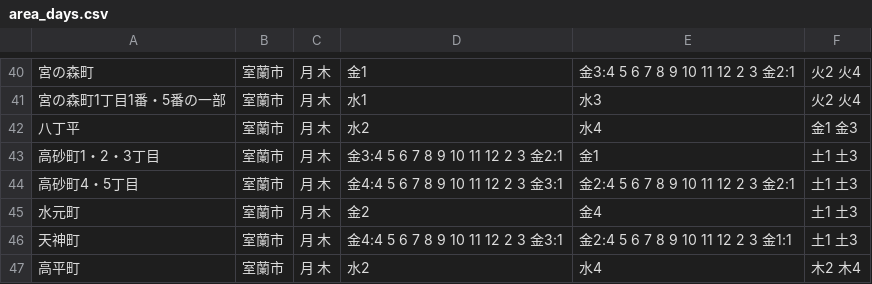
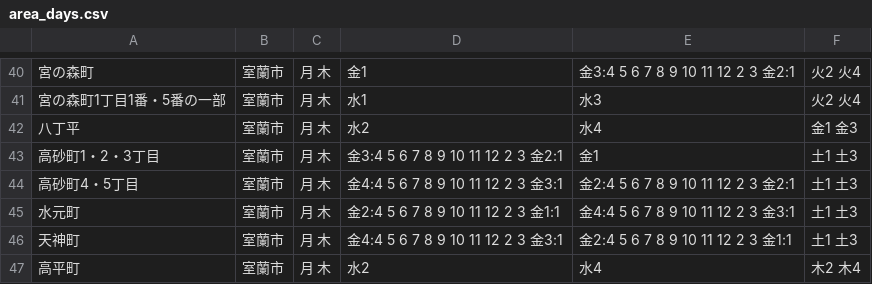
Before and after one commit to muroran/5374, a CSV file: data/area_days.csv, drawn as a sheet; only a part is shown, gaps mark what is left out.

Commit message:
Update area_days.csv

```diff
--- a/data/area_days.csv
+++ b/data/area_days.csv
@@ -44,3 +44,3 @@
 高砂町4・5丁目,室蘭市,月 木,金4:4 5 6 7 8 9 10 11 12 2 3 金3:1,金2:4 5 6 7 8 9 10 11 12 2 3 金2:1,土1 土3
-水元町,室蘭市,月 木,金2,金4,土1 土3
+水元町,室蘭市,月 木,金2:4 5 6 7 8 9 10 11 12 2 3 金1:1,金4:4 5 6 7 8 9 10 11 12 2 3 金3:1,土1 土3
 天神町,室蘭市,月 木,金4:4 5 6 7 8 9 10 11 12 2 3 金3:1,金2:4 5 6 7 8 9 10 11 12 2 3 金1:1,土1 土3
```
